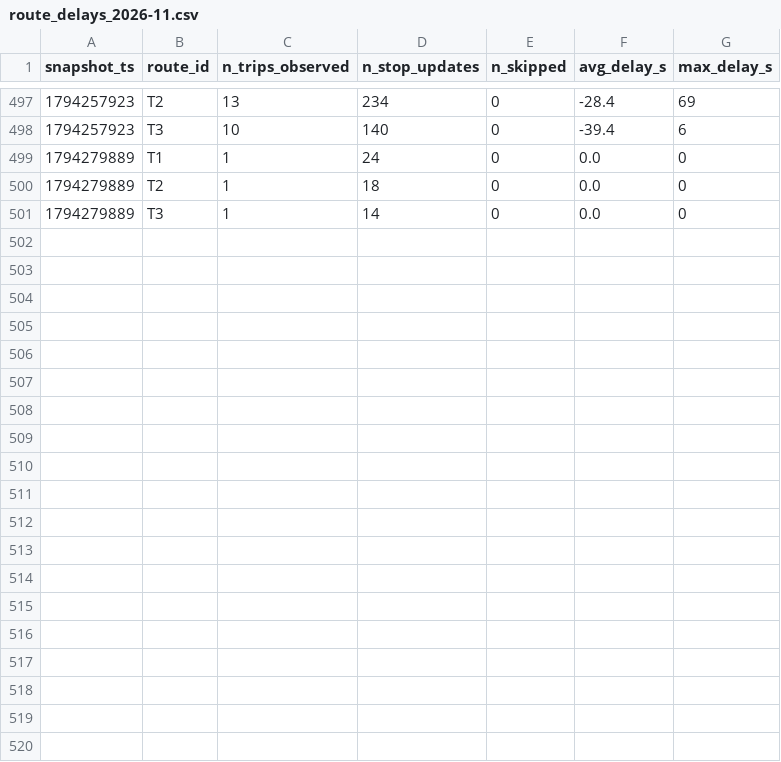
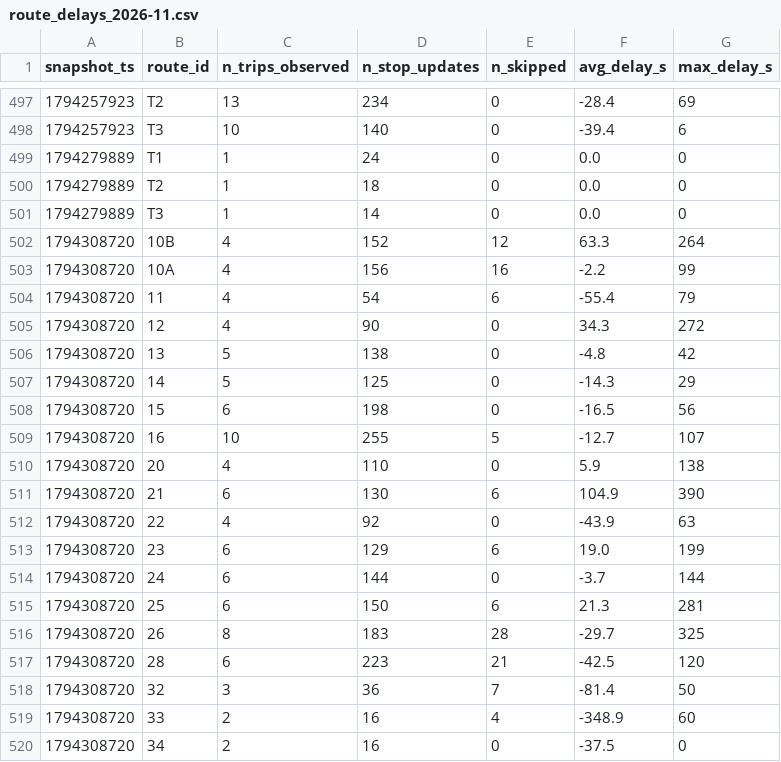
Before and after one commit to OumaimaBrahmi22/smart-mobility-lemans, a CSV file: data/history/route_delays_2026-11.csv, drawn as a sheet; only a part is shown, gaps mark what is left out; the diff covers the shown part only.

```diff
--- a/data/history/route_delays_2026-11.csv
+++ b/data/history/route_delays_2026-11.csv
@@ -501 +501,20 @@ snapshot_ts,route_id,n_trips_observed,n_stop_updates,n_skipped,avg_delay_s,max_d
 1794279889,T3,1,14,0,0.0,0
+1794308720,10B,4,152,12,63.3,264
+1794308720,10A,4,156,16,-2.2,99
+1794308720,11,4,54,6,-55.4,79
+1794308720,12,4,90,0,34.3,272
+1794308720,13,5,138,0,-4.8,42
+1794308720,14,5,125,0,-14.3,29
+1794308720,15,6,198,0,-16.5,56
+1794308720,16,10,255,5,-12.7,107
+1794308720,20,4,110,0,5.9,138
+1794308720,21,6,130,6,104.9,390
+1794308720,22,4,92,0,-43.9,63
+1794308720,23,6,129,6,19.0,199
+1794308720,24,6,144,0,-3.7,144
+1794308720,25,6,150,6,21.3,281
+1794308720,26,8,183,28,-29.7,325
+1794308720,28,6,223,21,-42.5,120
+1794308720,32,3,36,7,-81.4,50
+1794308720,33,2,16,4,-348.9,60
+1794308720,34,2,16,0,-37.5,0
```
Also changed, not shown: 9 added rows elsewhere in this file, 1 other file.
